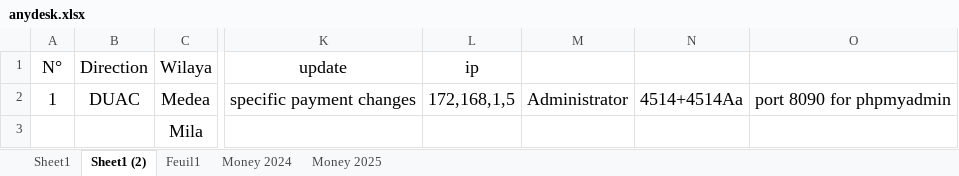
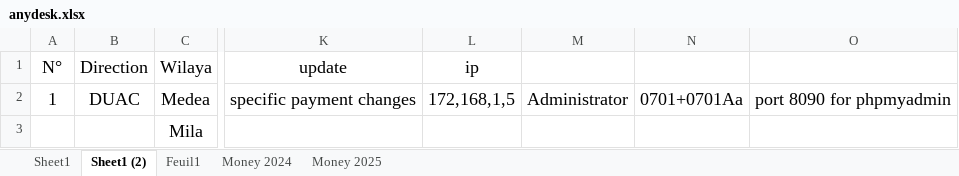
Before and after one commit to iatarien/LGCE, an Excel workbook: anydesk.xlsx, sheet Sheet1 (2), drawn as a sheet; only a part is shown, gaps mark what is left out; values as stored, in another font and other column widths than the file's, no borders; the diff names each change by its address in the sheet, - before the commit and + after, or states it on an @@ line.

```diff
--- a/anydesk.xlsx (sheet Sheet1 (2))
+++ b/anydesk.xlsx (sheet Sheet1 (2))
-N2: 4514+4514Aa
+N2: 0701+0701Aa
```
Also changed, not shown: 1 other file.
